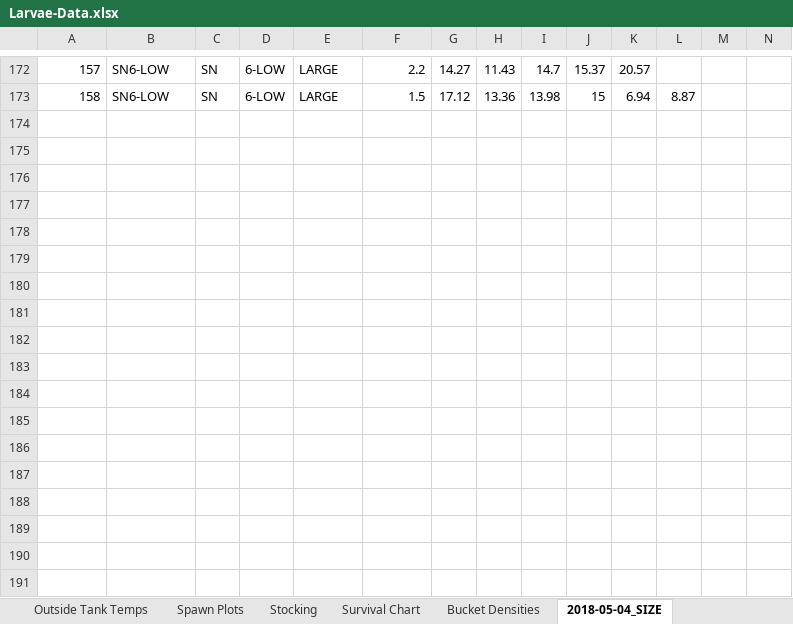
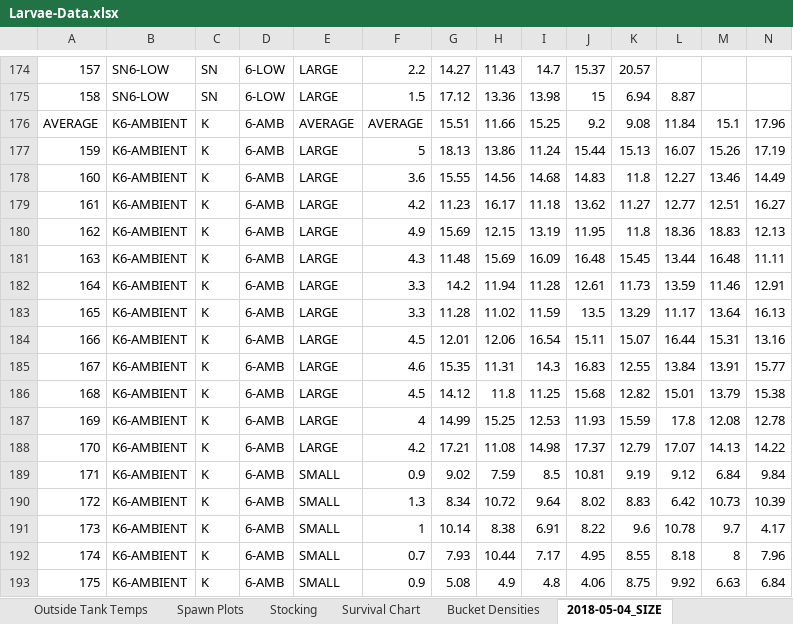
Before and after one commit to laurahspencer/O.lurida_Stress, an Excel workbook: Data/Larvae-Data.xlsx, sheet 2018-05-04_SIZE, drawn as a sheet; only a part is shown, gaps mark what is left out; values as stored, in another font and other column widths than the file's, no borders; rows hold the shown columns only; the diff covers the shown part only; the diff names each change by its address in the sheet, - before the commit and + after, or states it on an @@ line.

Commit message:
K-6 size data

```diff
--- a/Data/Larvae-Data.xlsx (sheet 2018-05-04_SIZE)
+++ b/Data/Larvae-Data.xlsx (sheet 2018-05-04_SIZE)
+row 176: AVERAGE | K6-AMBIENT | K | 6-AMB | AVERAGE | AVERAGE | 15.51 | 11.66 | 15.25 | 9.2 | 9.08 | 11.84 | 15.1 | 17.96
+row 177: 159 | K6-AMBIENT | K | 6-AMB | LARGE | 5 | 18.13 | 13.86 | 11.24 | 15.44 | 15.13 | 16.07 | 15.26 | 17.19
+row 178: 160 | K6-AMBIENT | K | 6-AMB | LARGE | 3.6 | 15.55 | 14.56 | 14.68 | 14.83 | 11.8 | 12.27 | 13.46 | 14.49
+row 179: 161 | K6-AMBIENT | K | 6-AMB | LARGE | 4.2 | 11.23 | 16.17 | 11.18 | 13.62 | 11.27 | 12.77 | 12.51 | 16.27
+row 180: 162 | K6-AMBIENT | K | 6-AMB | LARGE | 4.9 | 15.69 | 12.15 | 13.19 | 11.95 | 11.8 | 18.36 | 18.83 | 12.13
+row 181: 163 | K6-AMBIENT | K | 6-AMB | LARGE | 4.3 | 11.48 | 15.69 | 16.09 | 16.48 | 15.45 | 13.44 | 16.48 | 11.11
+row 182: 164 | K6-AMBIENT | K | 6-AMB | LARGE | 3.3 | 14.2 | 11.94 | 11.28 | 12.61 | 11.73 | 13.59 | 11.46 | 12.91
+row 183: 165 | K6-AMBIENT | K | 6-AMB | LARGE | 3.3 | 11.28 | 11.02 | 11.59 | 13.5 | 13.29 | 11.17 | 13.64 | 16.13
+row 184: 166 | K6-AMBIENT | K | 6-AMB | LARGE | 4.5 | 12.01 | 12.06 | 16.54 | 15.11 | 15.07 | 16.44 | 15.31 | 13.16
+row 185: 167 | K6-AMBIENT | K | 6-AMB | LARGE | 4.6 | 15.35 | 11.31 | 14.3 | 16.83 | 12.55 | 13.84 | 13.91 | 15.77
+row 186: 168 | K6-AMBIENT | K | 6-AMB | LARGE | 4.5 | 14.12 | 11.8 | 11.25 | 15.68 | 12.82 | 15.01 | 13.79 | 15.38
+row 187: 169 | K6-AMBIENT | K | 6-AMB | LARGE | 4 | 14.99 | 15.25 | 12.53 | 11.93 | 15.59 | 17.8 | 12.08 | 12.78
+row 188: 170 | K6-AMBIENT | K | 6-AMB | LARGE | 4.2 | 17.21 | 11.08 | 14.98 | 17.37 | 12.79 | 17.07 | 14.13 | 14.22
+row 189: 171 | K6-AMBIENT | K | 6-AMB | SMALL | 0.9 | 9.02 | 7.59 | 8.5 | 10.81 | 9.19 | 9.12 | 6.84 | 9.84
+row 190: 172 | K6-AMBIENT | K | 6-AMB | SMALL | 1.3 | 8.34 | 10.72 | 9.64 | 8.02 | 8.83 | 6.42 | 10.73 | 10.39
+row 191: 173 | K6-AMBIENT | K | 6-AMB | SMALL | 1 | 10.14 | 8.38 | 6.91 | 8.22 | 9.6 | 10.78 | 9.7 | 4.17
+row 192: 174 | K6-AMBIENT | K | 6-AMB | SMALL | 0.7 | 7.93 | 10.44 | 7.17 | 4.95 | 8.55 | 8.18 | 8 | 7.96
+row 193: 175 | K6-AMBIENT | K | 6-AMB | SMALL | 0.9 | 5.08 | 4.9 | 4.8 | 4.06 | 8.75 | 9.92 | 6.63 | 6.84
```
Also changed, not shown: 34 added rows elsewhere in this sheet, formulas that keep their value, charts or pictures, 1 other file.
